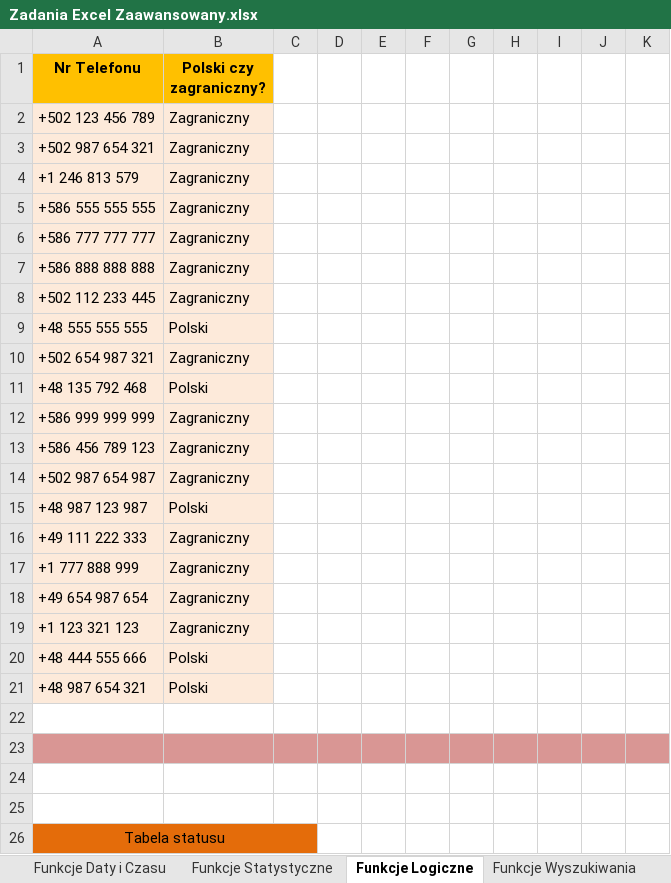
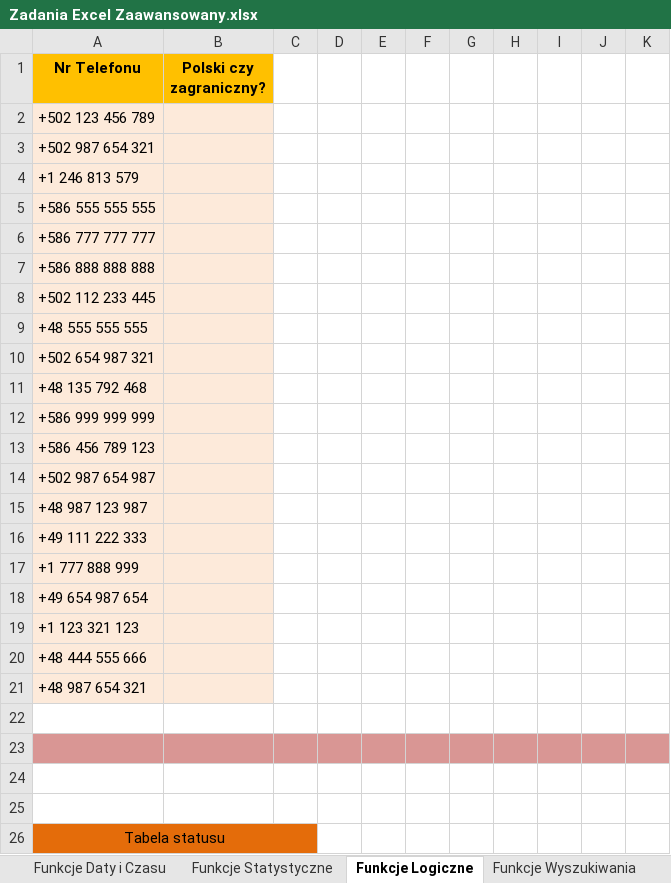
Before and after one commit to tomaszjusko/Zadania_Dodatkowe_excel_zaaw, an Excel workbook: Zadania Excel Zaawansowany.xlsx, sheet Funkcje Logiczne, drawn as a sheet; only a part is shown; values as stored, in another font and other column widths than the file's, no borders; charts and pictures not drawn; the diff covers the shown part only; the diff names each change by its address in the sheet, - before the commit and + after, or states it on an @@ line.

```diff
--- a/Zadania Excel Zaawansowany.xlsx (sheet Funkcje Logiczne)
+++ b/Zadania Excel Zaawansowany.xlsx (sheet Funkcje Logiczne)
-B2:B8 (Polski czy zagraniczny?): Zagraniczny
+B2:B8 (Polski czy zagraniczny?): (empty)
-B9 (Polski czy zagraniczny?): Polski
+B9 (Polski czy zagraniczny?): (empty)
-B10 (Polski czy zagraniczny?): Zagraniczny
+B10 (Polski czy zagraniczny?): (empty)
-B11 (Polski czy zagraniczny?): Polski
+B11 (Polski czy zagraniczny?): (empty)
-B12:B14 (Polski czy zagraniczny?): Zagraniczny
+B12:B14 (Polski czy zagraniczny?): (empty)
-B15 (Polski czy zagraniczny?): Polski
+B15 (Polski czy zagraniczny?): (empty)
-B16:B19 (Polski czy zagraniczny?): Zagraniczny
+B16:B19 (Polski czy zagraniczny?): (empty)
-B20:B21 (Polski czy zagraniczny?): Polski
+B20:B21 (Polski czy zagraniczny?): (empty)
```
Also changed, not shown: 52 edited cells elsewhere in this sheet, sheet Sumy Częściowe, sheet Funkcje Tekstowe, sheet Funkcje Wyszukiwania, sheet Formuły Tablicowe, sheet Filtry Zaawansowane, sheet Funkcje Statystyczne, 5 more sheets, other sheet tabs, charts or pictures.
